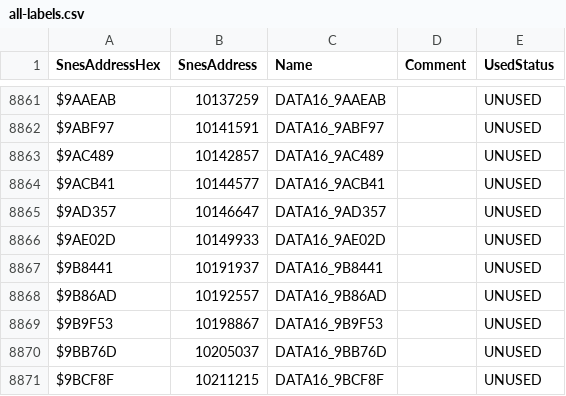
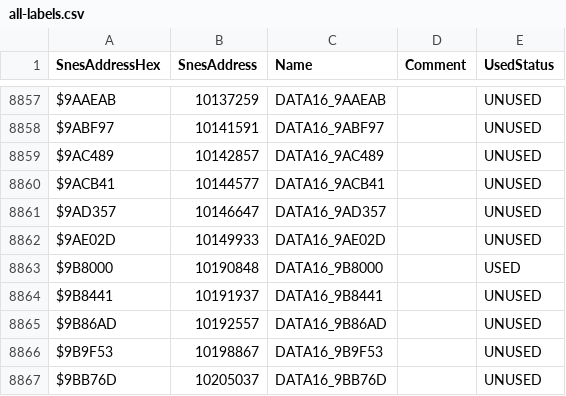
Before and after one commit to dzik87/HarvestMoonSNES, a CSV file: all-labels.csv, drawn as a sheet; only a part is shown, gaps mark what is left out; the shorter side is filled out with more unchanged rows; the diff covers the shown part only; the diff names each change by its address in the sheet, - before the commit and + after, or states it on an @@ line.

```diff
--- a/all-labels.csv
+++ b/all-labels.csv
+row 8863: $9B8000 | 10190848 | DATA16_9B8000 |  | USED
```
Also changed, not shown: 8 added rows and 9 removed rows elsewhere in this file, 12 other files.
